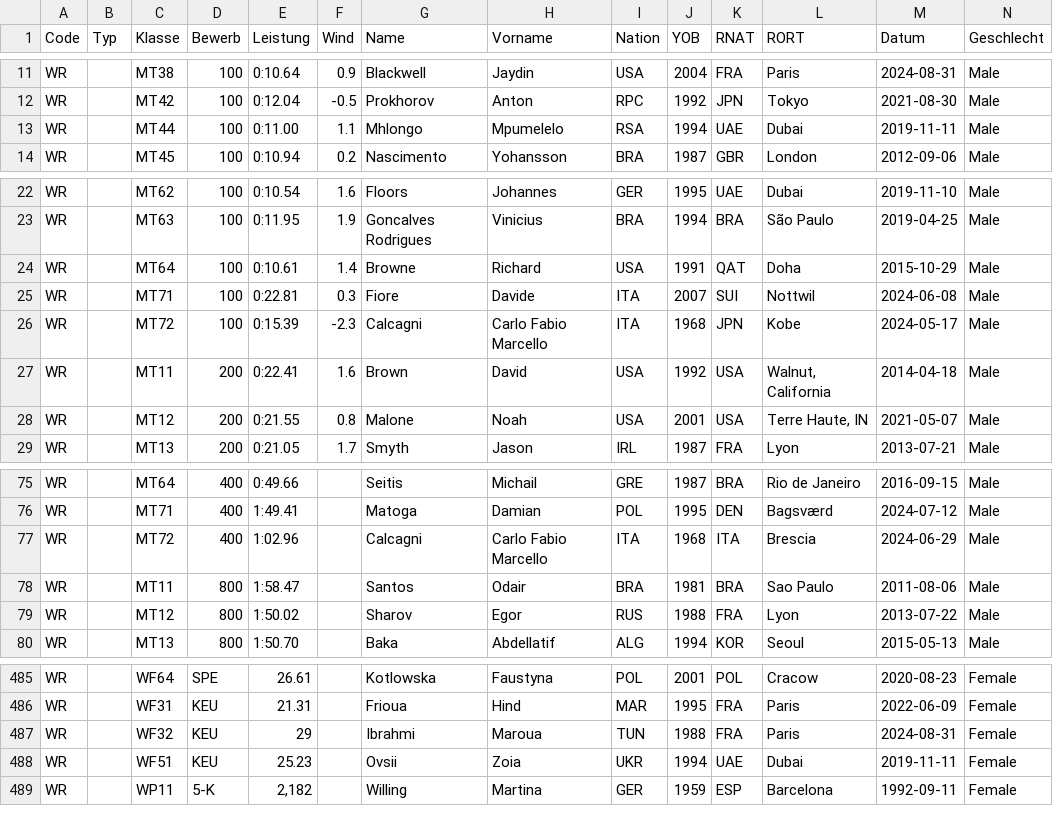
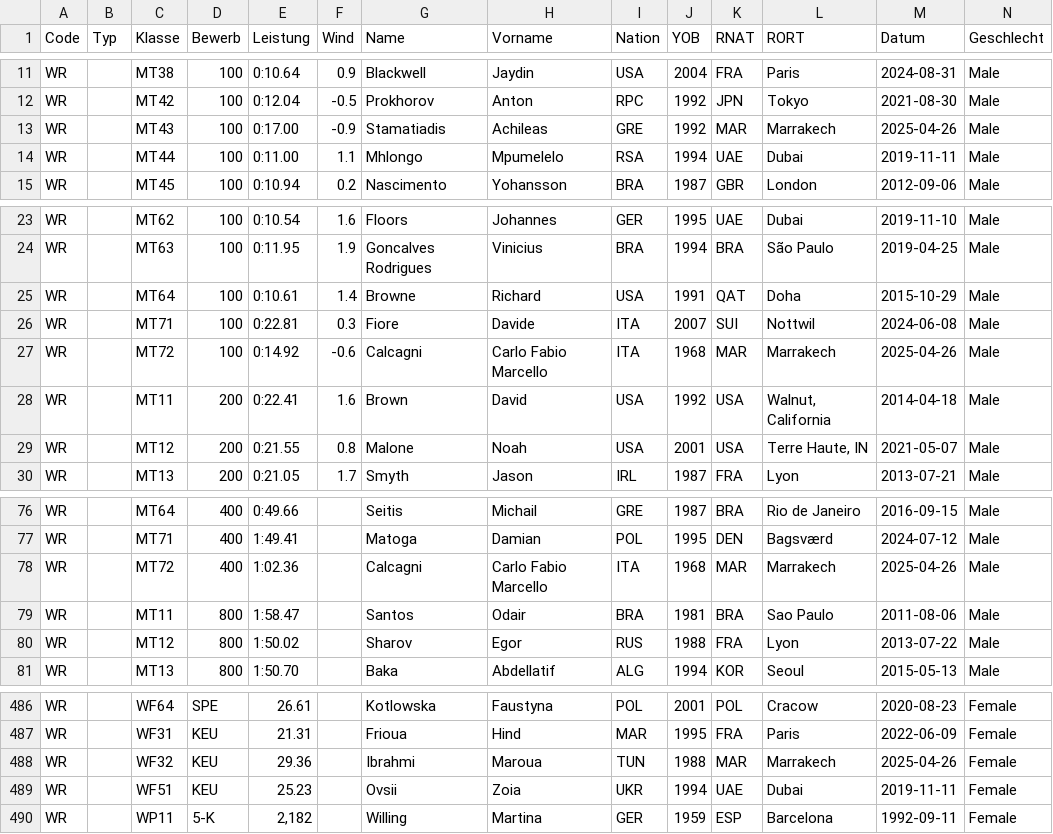
Before and after one commit to nimarion/para-records, a CSV file: records/world.csv, drawn as a sheet; only a part is shown, gaps mark what is left out; addresses are those after the commit; rows hold the shown columns only; the diff names each change by its address in the sheet, - before the commit and + after, or states it on an @@ line.

```diff
--- a/records/world.csv
+++ b/records/world.csv
+row 13: WR |  | MT43 | 100 | 0:17.00 | -0.9 | Stamatiadis | Achileas | GRE | 1992 | MAR | Marrakech | 2025-04-26 | Male
-E27 (Leistung): 0:15.39
+E27 (Leistung): 0:14.92
-F27 (Wind): -2.3
+F27 (Wind): -0.6
-K27 (RNAT): JPN
+K27 (RNAT): MAR
-L27 (RORT): Kobe
+L27 (RORT): Marrakech
-M27 (Datum): 2024-05-17
+M27 (Datum): 2025-04-26
-E78 (Leistung): 1:02.96
+E78 (Leistung): 1:02.36
-K78 (RNAT): ITA
+K78 (RNAT): MAR
-L78 (RORT): Brescia
+L78 (RORT): Marrakech
-M78 (Datum): 2024-06-29
+M78 (Datum): 2025-04-26
-E488 (Leistung): 29
+E488 (Leistung): 29.36
-K488 (RNAT): FRA
+K488 (RNAT): MAR
-L488 (RORT): Paris
+L488 (RORT): Marrakech
-M488 (Datum): 2024-08-31
+M488 (Datum): 2025-04-26
```
Also changed, not shown: records/africa.csv, records/asia.csv, 1 other file.
